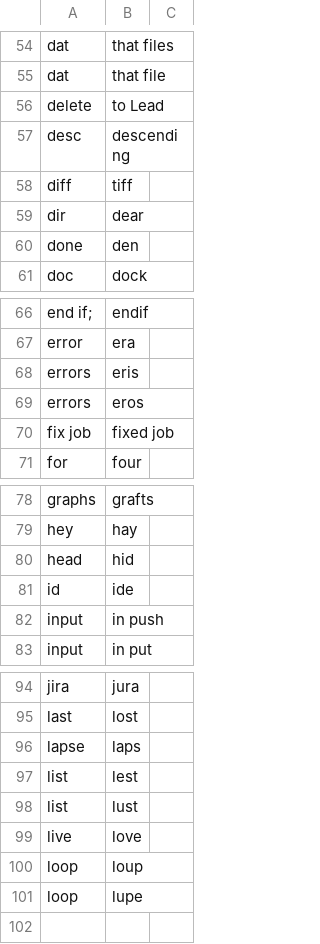
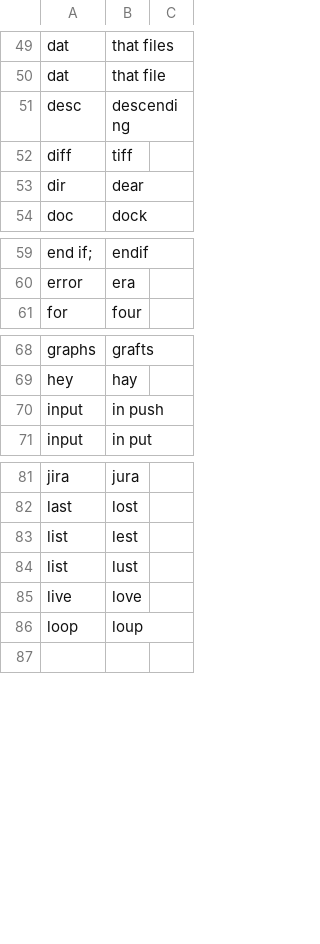
Before and after one commit to LucyJillMurray/lucy_talon, a CSV file: settings/words_to_replace.csv, drawn as a sheet; only a part is shown, gaps mark what is left out; the diff covers the shown part only.

```diff
--- a/settings/words_to_replace.csv
+++ b/settings/words_to_replace.csv
@@ -55,3 +50,2 @@ dat,that files
 dat,that file
-delete,to Lead
 desc,descending
@@ -59,3 +53,2 @@ diff,tiff
 dir,dear
-done,den
 doc,dock
@@ -67,5 +60,2 @@ end if;,endif
 error,era
-errors,eris
-errors,eros
-fix job,fixed job
 for,four
@@ -79,4 +69,2 @@ graphs,grafts
 hey,hay
-head,hid
-id,ide
 input,in push
@@ -95,3 +82,2 @@ jira,jura
 last,lost
-lapse,laps
 list,lest
@@ -100,3 +86,2 @@ live,love
 loop,loup
-loop,lupe
 
```
Also changed, not shown: 2 added rows and 37 removed rows elsewhere in this file, 1 other file.
